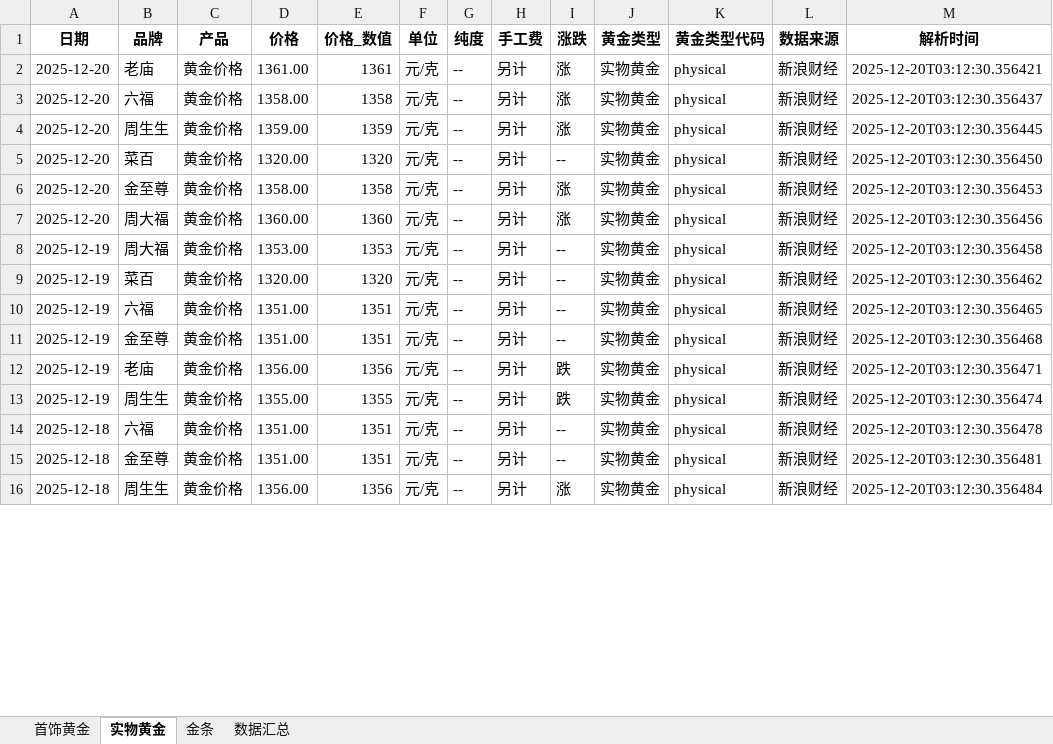
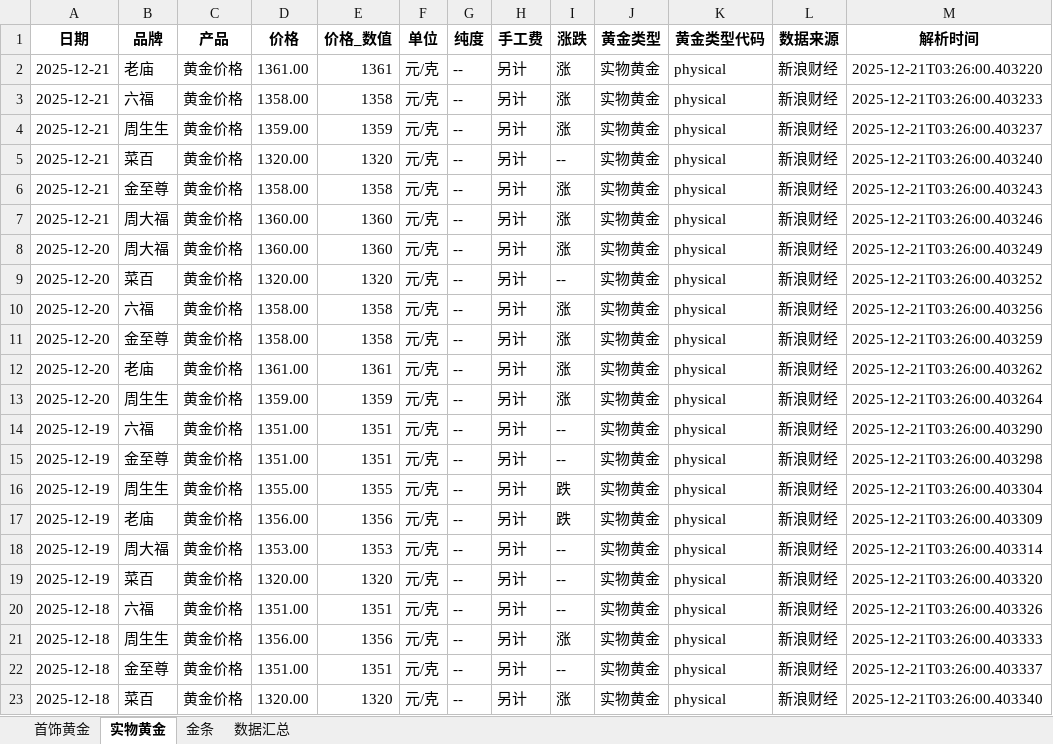
Before and after one commit to chengazhen/python-gold, an Excel workbook: combined_gold_data.xlsx, sheet 实物黄金, drawn as a sheet; only a part is shown; values as stored, in another font and other column widths than the file's, no borders; removed rows and columns are numbered as before the commit, all else as after; the diff covers the shown part only; the diff names each change by its address in the sheet, - before the commit and + after, or states it on an @@ line.

```diff
--- a/combined_gold_data.xlsx (sheet 实物黄金)
+++ b/combined_gold_data.xlsx (sheet 实物黄金)
-A2:A6 (日期): 2025-12-20
+A2:A6 (日期): 2025-12-21
-M2 (解析时间): 2025-12-20T03:12:30.356421
+M2 (解析时间): 2025-12-21T03:26:00.403220
-M3 (解析时间): 2025-12-20T03:12:30.356437
+M3 (解析时间): 2025-12-21T03:26:00.403233
-M4 (解析时间): 2025-12-20T03:12:30.356445
+M4 (解析时间): 2025-12-21T03:26:00.403237
-M5 (解析时间): 2025-12-20T03:12:30.356450
+M5 (解析时间): 2025-12-21T03:26:00.403240
-M6 (解析时间): 2025-12-20T03:12:30.356453
+M6 (解析时间): 2025-12-21T03:26:00.403243
+row 7: 2025-12-21 | 周大福 | 黄金价格 | 1360.00 | 1360 | 元/克 | -- | 另计 | 涨 | 实物黄金 | physical | 新浪财经 | 2025-12-21T03:26:00.403246
-M8 (解析时间): 2025-12-20T03:12:30.356456
+M8 (解析时间): 2025-12-21T03:26:00.403249
-row 8: 2025-12-19 | 周大福 | 黄金价格 | 1353.00 | 1353 | 元/克 | -- | 另计 | -- | 实物黄金 | physical | 新浪财经 | 2025-12-20T03:12:30.356458
-A9 (日期): 2025-12-19
+A9 (日期): 2025-12-20
-M9 (解析时间): 2025-12-20T03:12:30.356462
+M9 (解析时间): 2025-12-21T03:26:00.403252
+row 10: 2025-12-20 | 六福 | 黄金价格 | 1358.00 | 1358 | 元/克 | -- | 另计 | 涨 | 实物黄金 | physical | 新浪财经 | 2025-12-21T03:26:00.403256
+row 11: 2025-12-20 | 金至尊 | 黄金价格 | 1358.00 | 1358 | 元/克 | -- | 另计 | 涨 | 实物黄金 | physical | 新浪财经 | 2025-12-21T03:26:00.403259
+row 12: 2025-12-20 | 老庙 | 黄金价格 | 1361.00 | 1361 | 元/克 | -- | 另计 | 涨 | 实物黄金 | physical | 新浪财经 | 2025-12-21T03:26:00.403262
+row 13: 2025-12-20 | 周生生 | 黄金价格 | 1359.00 | 1359 | 元/克 | -- | 另计 | 涨 | 实物黄金 | physical | 新浪财经 | 2025-12-21T03:26:00.403264
-M14 (解析时间): 2025-12-20T03:12:30.356465
+M14 (解析时间): 2025-12-21T03:26:00.403290
-M15 (解析时间): 2025-12-20T03:12:30.356468
+M15 (解析时间): 2025-12-21T03:26:00.403298
+row 16: 2025-12-19 | 周生生 | 黄金价格 | 1355.00 | 1355 | 元/克 | -- | 另计 | 跌 | 实物黄金 | physical | 新浪财经 | 2025-12-21T03:26:00.403304
-M17 (解析时间): 2025-12-20T03:12:30.356471
+M17 (解析时间): 2025-12-21T03:26:00.403309
-B18 (品牌): 周生生
+B18 (品牌): 周大福
-D18 (价格): 1355.00
+D18 (价格): 1353.00
-E18 (价格_数值): 1355
+E18 (价格_数值): 1353
-I18 (涨跌): 跌
+I18 (涨跌): --
-M18 (解析时间): 2025-12-20T03:12:30.356474
+M18 (解析时间): 2025-12-21T03:26:00.403314
+row 19: 2025-12-19 | 菜百 | 黄金价格 | 1320.00 | 1320 | 元/克 | -- | 另计 | -- | 实物黄金 | physical | 新浪财经 | 2025-12-21T03:26:00.403320
-M20 (解析时间): 2025-12-20T03:12:30.356478
+M20 (解析时间): 2025-12-21T03:26:00.403326
+row 21: 2025-12-18 | 周生生 | 黄金价格 | 1356.00 | 1356 | 元/克 | -- | 另计 | 涨 | 实物黄金 | physical | 新浪财经 | 2025-12-21T03:26:00.403333
-M22 (解析时间): 2025-12-20T03:12:30.356481
+M22 (解析时间): 2025-12-21T03:26:00.403337
-B23 (品牌): 周生生
+B23 (品牌): 菜百
-D23 (价格): 1356.00
+D23 (价格): 1320.00
-E23 (价格_数值): 1356
+E23 (价格_数值): 1320
-M23 (解析时间): 2025-12-20T03:12:30.356484
+M23 (解析时间): 2025-12-21T03:26:00.403340
```
Also changed, not shown: 2 added rows, 9 removed rows and 65 edited cells elsewhere in this sheet, sheet 金条, sheet 首饰黄金, sheet 数据汇总, gold_bar_latest.xlsx, jewelry_gold_latest.xlsx, 11 other files.
